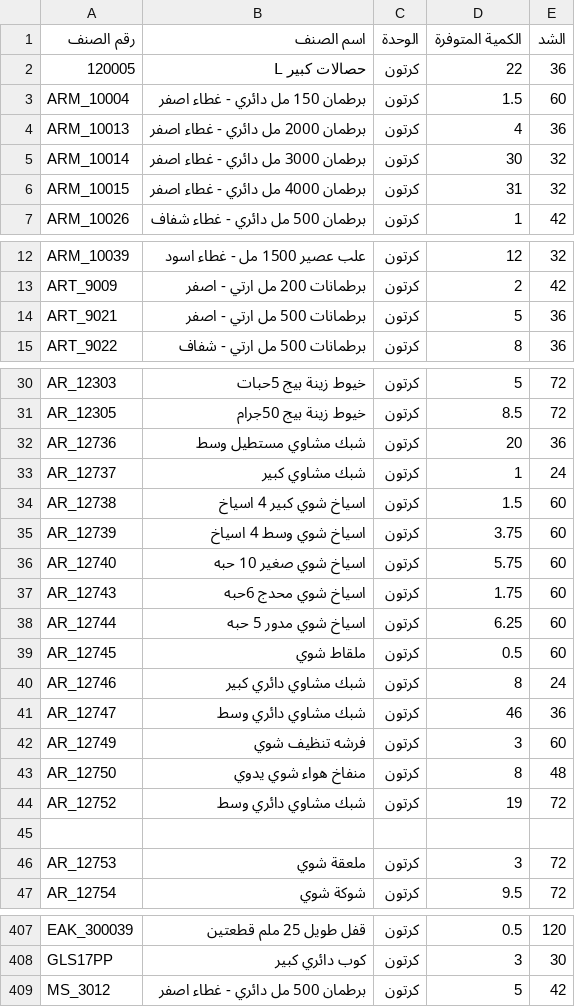
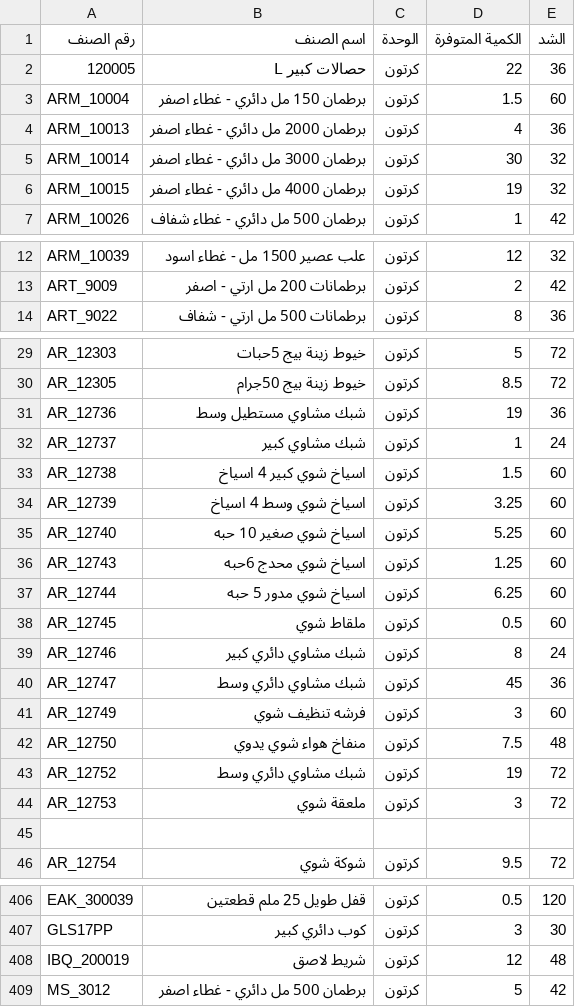
Before and after one commit to al-hzmi/inventory-system, a TSV file: data/riyadh.tsv, drawn as a sheet; only a part is shown, gaps mark what is left out; the diff covers the shown part only.

Commit message:
Adjust item quantities in riyadh.tsv
Updated quantities for several items in the riyadh.tsv file.

```diff
--- a/data/riyadh.tsv
+++ b/data/riyadh.tsv
@@ -5,3 +5,3 @@ ARM_10013	برطمان 2000 مل دائري - غطاء اصفر	كرتون	4	36
 ARM_10014	برطمان 3000 مل دائري - غطاء اصفر	كرتون	30	32			
-ARM_10015	برطمان 4000 مل دائري  - غطاء اصفر	كرتون	31	32			
+ARM_10015	برطمان 4000 مل دائري  - غطاء اصفر	كرتون	19	32			
 ARM_10026	برطمان 500 مل دائري - غطاء شفاف	كرتون	1	42			
@@ -13,3 +13,2 @@ ARM_10039	علب عصير 1500 مل - غطاء اسود	كرتون	12	32
 ART_9009	برطمانات 200 مل ارتي - اصفر	كرتون	2	42			
-ART_9021	برطمانات 500 مل ارتي - اصفر	كرتون	5	36			
 ART_9022	برطمانات 500 مل ارتي - شفاف	كرتون	8	36			
@@ -31,8 +30,8 @@ AR_12303	خيوط زينة بيج 5حبات	كرتون	5	72
 AR_12305	خيوط زينة بيج  50جرام	كرتون	8.5	72			
-AR_12736	شبك مشاوي مستطيل وسط	كرتون	20	36			
+AR_12736	شبك مشاوي مستطيل وسط	كرتون	19	36			
 AR_12737	شبك مشاوي كبير	كرتون	1	24			
 AR_12738	اسياخ شوي كبير 4 اسياخ	كرتون	1.5	60			
-AR_12739	اسياخ شوي وسط 4 اسياخ	كرتون	3.75	60			
-AR_12740	اسياخ شوي صغير 10 حبه	كرتون	5.75	60			
-AR_12743	اسياخ شوي محدج 6حبه	كرتون	1.75	60			
+AR_12739	اسياخ شوي وسط 4 اسياخ	كرتون	3.25	60			
+AR_12740	اسياخ شوي صغير 10 حبه	كرتون	5.25	60			
+AR_12743	اسياخ شوي محدج 6حبه	كرتون	1.25	60			
 AR_12744	اسياخ شوي مدور 5 حبه	كرتون	6.25	60			
@@ -40,8 +39,8 @@ AR_12745	ملقاط شوي	كرتون	0.5	60
 AR_12746	شبك مشاوي دائري كبير	كرتون	8	24			
-AR_12747	شبك مشاوي دائري وسط	كرتون	46	36			
+AR_12747	شبك مشاوي دائري وسط	كرتون	45	36			
 AR_12749	فرشه تنظيف شوي	كرتون	3	60			
-AR_12750	منفاخ هواء شوي يدوي	كرتون	8	48			
+AR_12750	منفاخ هواء شوي يدوي	كرتون	7.5	48			
 AR_12752	شبك مشاوي دائري وسط	كرتون	19	72			
+AR_12753	ملعقة شوي	كرتون	3	72			
 							
-AR_12753	ملعقة شوي	كرتون	3	72			
 AR_12754	شوكة شوي	كرتون	9.5	72			
@@ -408,2 +407,3 @@ EAK_300039	قفل طويل 25 ملم قطعتين	كرتون	0.5	120
 GLS17PP	كوب دائري كبير	كرتون	3	30			
+IBQ_200019	شريط لاصق	كرتون	12	48			
 MS_3012	برطمان 500 مل دائري - غطاء اصفر	كرتون	5	42			
```
Also changed, not shown: 8 moved rows and 1 edited cell elsewhere in this file.
